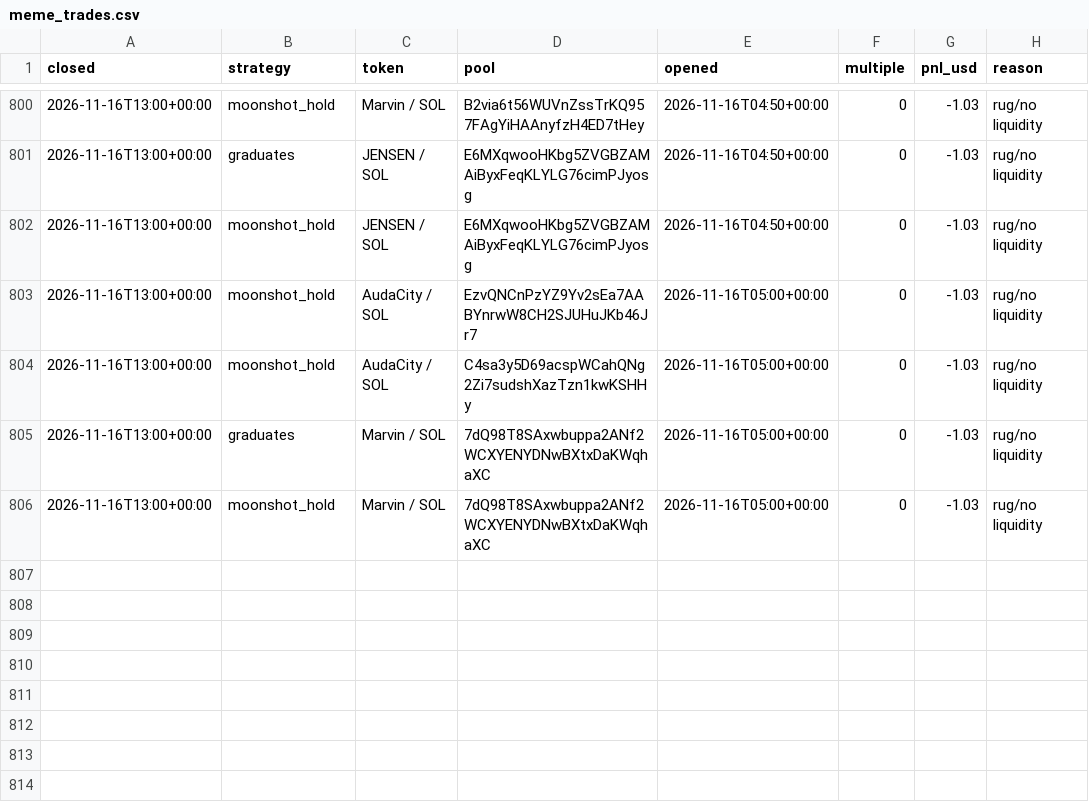
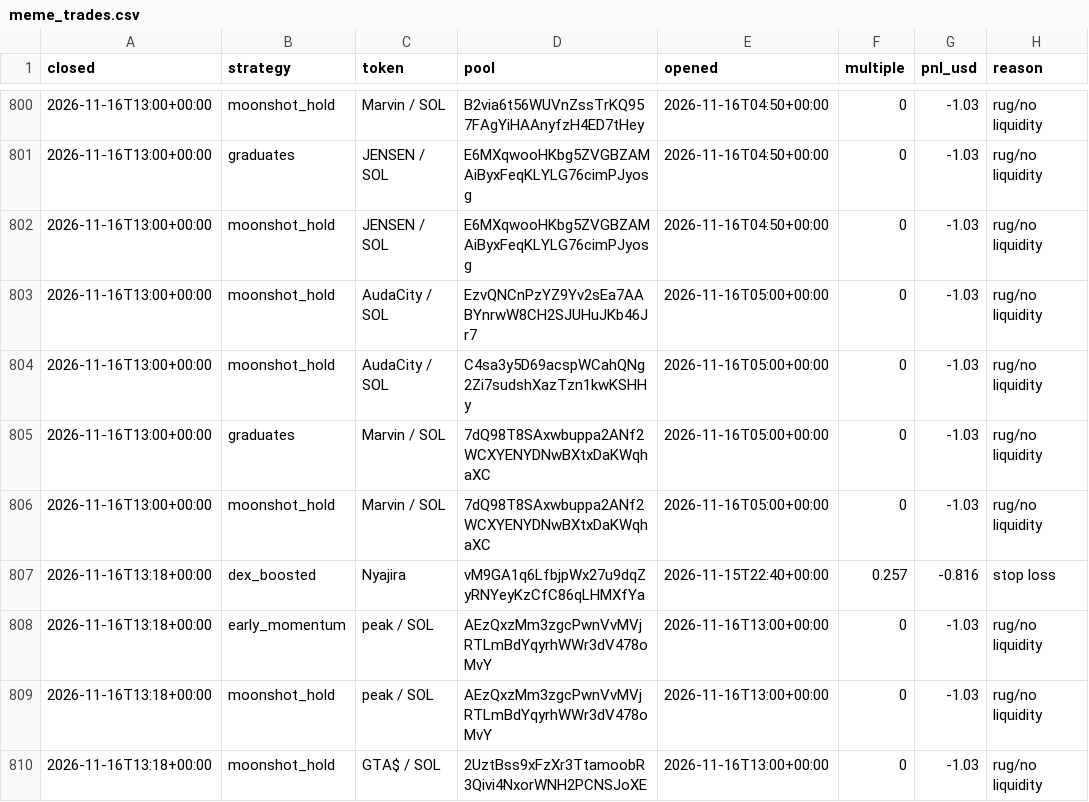
Before and after one commit to TChaplain/data-pipeline-lab, a CSV file: journal/meme_trades.csv, drawn as a sheet; only a part is shown, gaps mark what is left out; the diff names each change by its address in the sheet, - before the commit and + after, or states it on an @@ line.

```diff
--- a/journal/meme_trades.csv
+++ b/journal/meme_trades.csv
+row 807: 2026-11-16T13:18+00:00 | dex_boosted | Nyajira | vM9GA1q6LfbjpWx27u9dqZyRNYeyKzCfC86qLHMXfYa | 2026-11-15T22:40+00:00 | 0.257 | -0.816 | stop loss
+row 808: 2026-11-16T13:18+00:00 | early_momentum | peak / SOL | AEzQxzMm3zgcPwnVvMVjRTLmBdYqyrhWWr3dV478oMvY | 2026-11-16T13:00+00:00 | 0 | -1.03 | rug/no liquidity
+row 809: 2026-11-16T13:18+00:00 | moonshot_hold | peak / SOL | AEzQxzMm3zgcPwnVvMVjRTLmBdYqyrhWWr3dV478oMvY | 2026-11-16T13:00+00:00 | 0 | -1.03 | rug/no liquidity
+row 810: 2026-11-16T13:18+00:00 | moonshot_hold | GTA$ / SOL | 2UztBss9xFzXr3TtamoobR3Qivi4NxorWNH2PCNSJoXE | 2026-11-16T13:00+00:00 | 0 | -1.03 | rug/no liquidity
```
Also changed, not shown: 3 other files.
